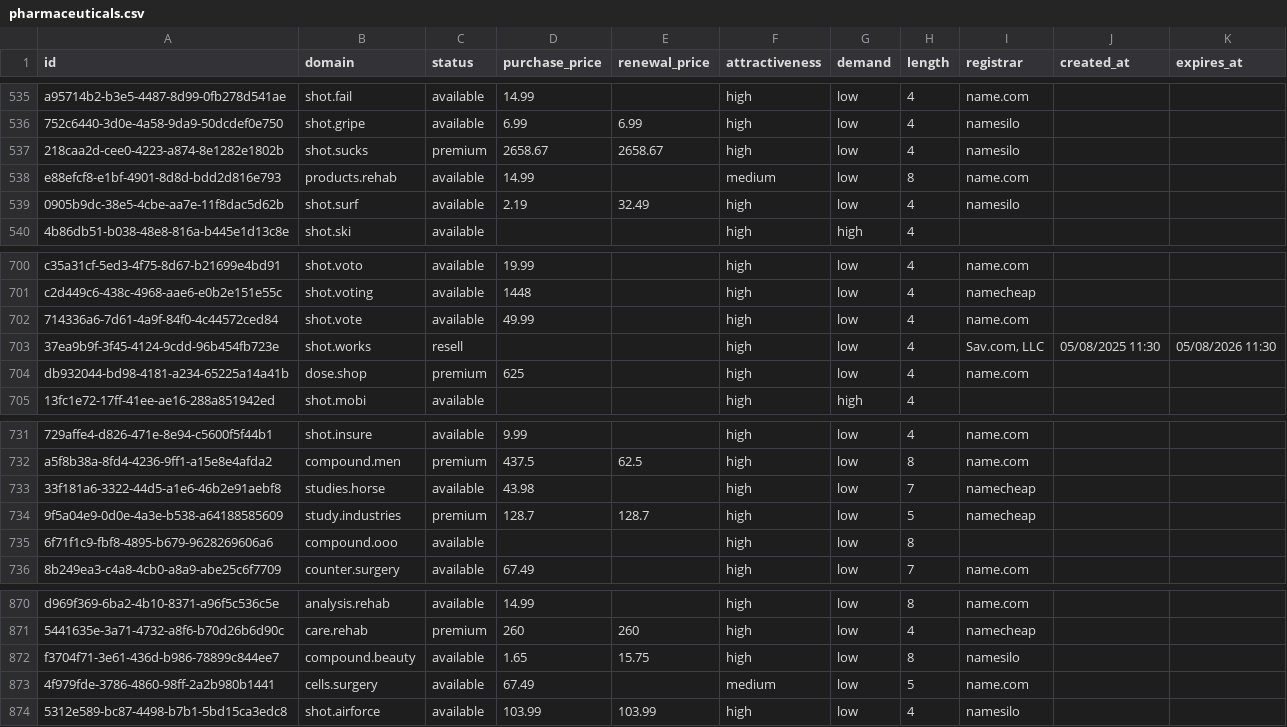
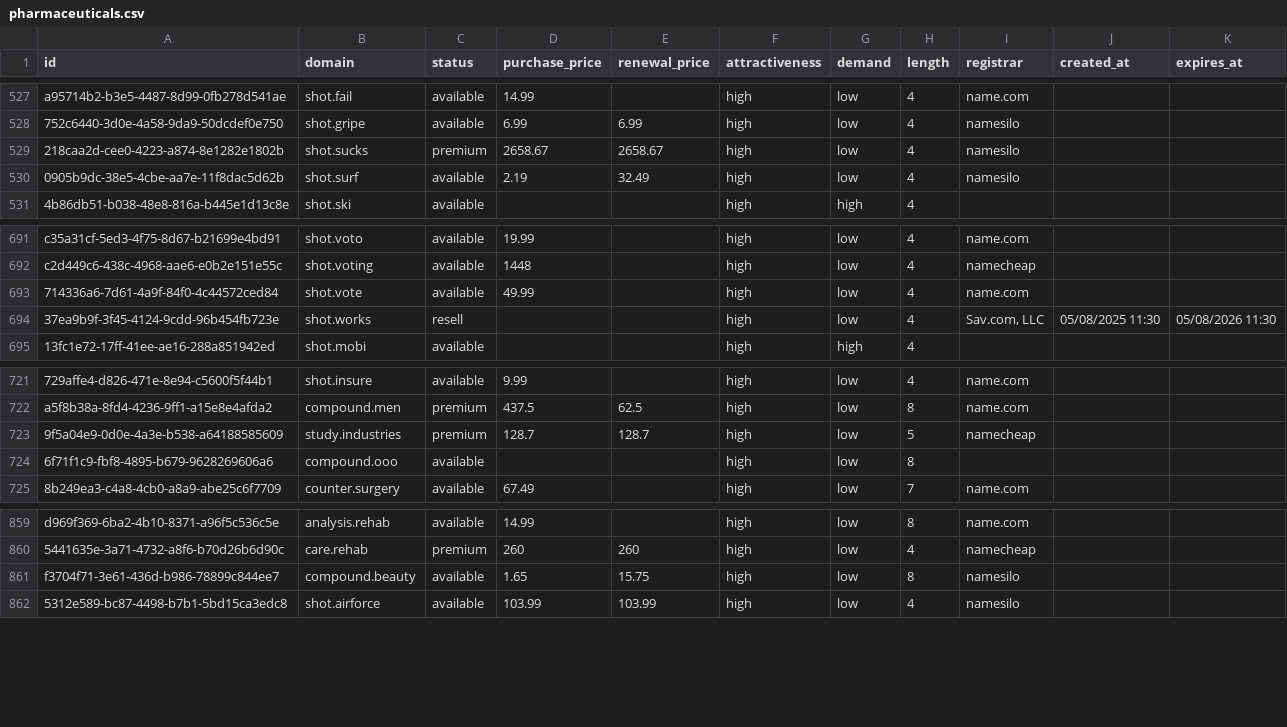
Before and after one commit to UniqueDomains/pharmaceuticals-oneword-domains, a CSV file: pharmaceuticals.csv, drawn as a sheet; only a part is shown, gaps mark what is left out; removed rows and columns are numbered as before the commit, all else as after; the diff covers the shown part only; the diff names each change by its address in the sheet, - before the commit and + after, or states it on an @@ line.

```diff
--- a/pharmaceuticals.csv
+++ b/pharmaceuticals.csv
-row 538: e88efcf8-e1bf-4901-8d8d-bdd2d816e793 | products.rehab | available | 14.99 |  | medium | low | 8 | name.com
-row 704: db932044-bd98-4181-a234-65225a14a41b | dose.shop | premium | 625 |  | high | low | 4 | name.com
-row 733: 33f181a6-3322-44d5-a1e6-46b2e91aebf8 | studies.horse | available | 43.98 |  | high | low | 7 | namecheap
-row 873: 4f979fde-3786-4860-98ff-2a2b980b1441 | cells.surgery | available | 67.49 |  | medium | low | 5 | name.com
```
Also changed, not shown: 12 added rows and 8 removed rows elsewhere in this file, 4 other files.
